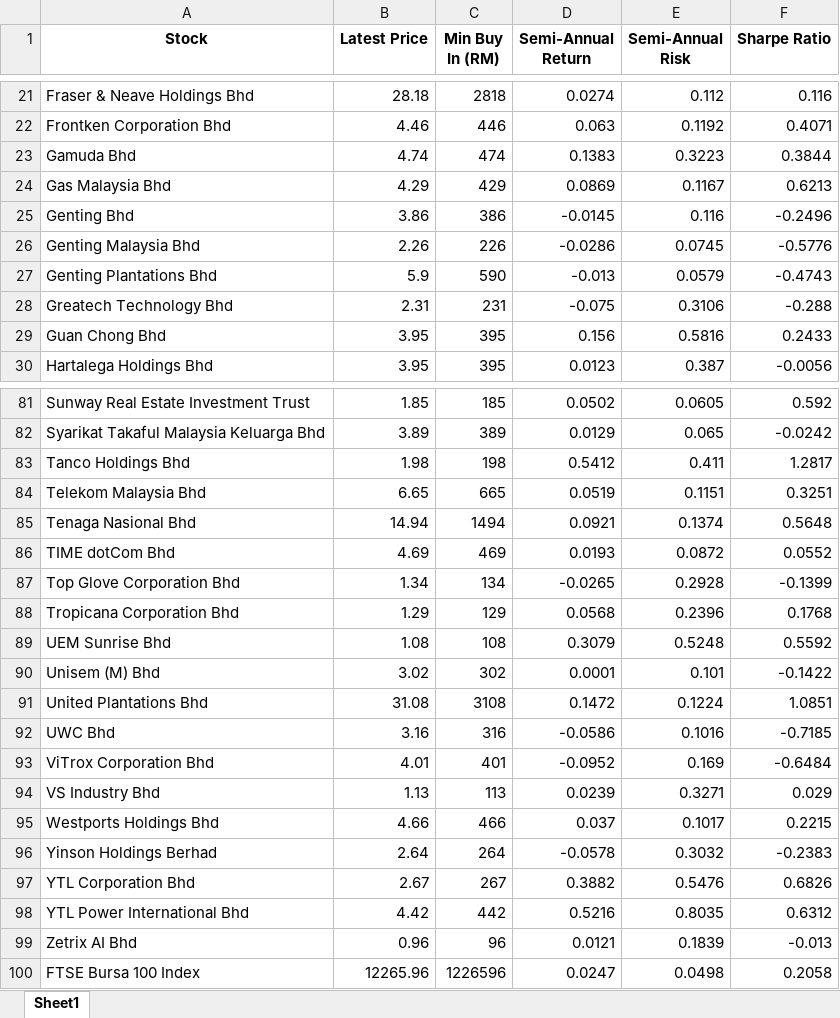
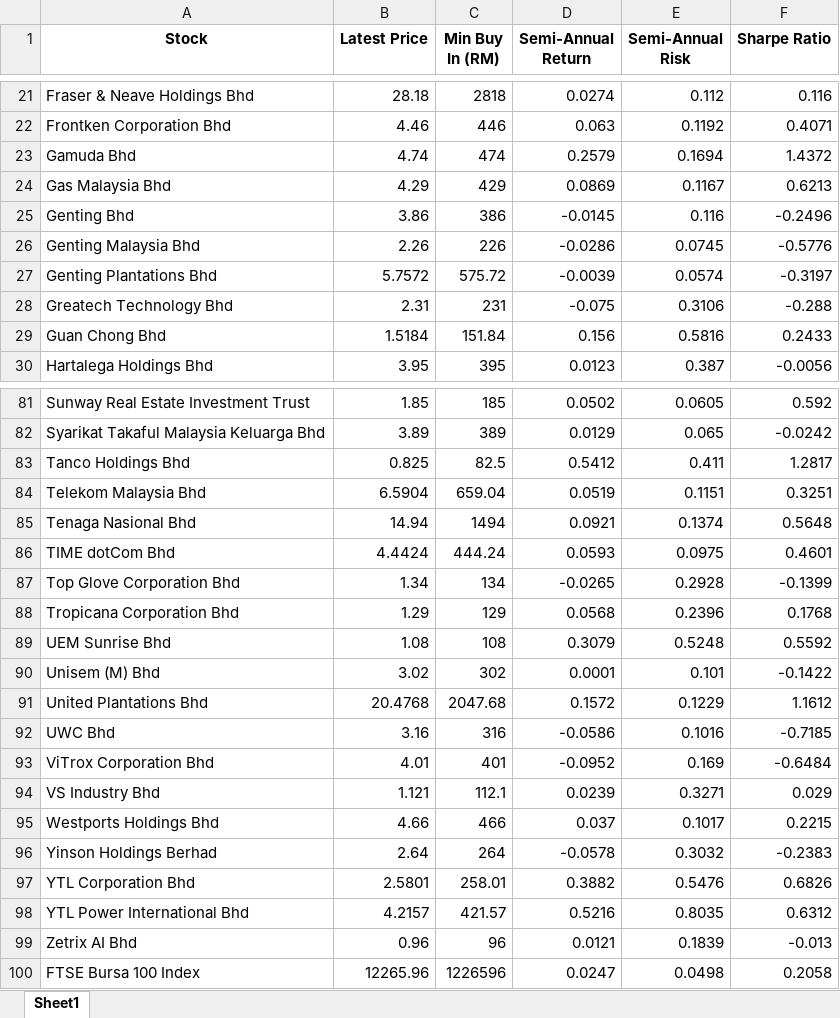
Before and after one commit to oscarseah/portfolioApp, an Excel workbook: data/processed/stock analysis 2021-2024 FTSE 100 index.xlsx, sheet Sheet1, drawn as a sheet; only a part is shown, gaps mark what is left out; values as stored, in another font and other column widths than the file's, no borders; the diff covers the shown part only; the diff names each change by its address in the sheet, - before the commit and + after, or states it on an @@ line.

```diff
--- a/data/processed/stock analysis 2021-2024 FTSE 100 index.xlsx (sheet Sheet1)
+++ b/data/processed/stock analysis 2021-2024 FTSE 100 index.xlsx (sheet Sheet1)
-D23 (Semi-Annual Return): 0.1383
+D23 (Semi-Annual Return): 0.2579
-E23 (Semi-Annual Risk): 0.3223
+E23 (Semi-Annual Risk): 0.1694
-F23 (Sharpe Ratio): 0.3844
+F23 (Sharpe Ratio): 1.4372
-B27 (Latest Price): 5.9
+B27 (Latest Price): 5.7572
-C27 (Min Buy In (RM)): 590
+C27 (Min Buy In (RM)): 575.72
-D27 (Semi-Annual Return): -0.013
+D27 (Semi-Annual Return): -0.0039
-E27 (Semi-Annual Risk): 0.0579
+E27 (Semi-Annual Risk): 0.0574
-F27 (Sharpe Ratio): -0.4743
+F27 (Sharpe Ratio): -0.3197
-B29 (Latest Price): 3.95
+B29 (Latest Price): 1.5184
-C29 (Min Buy In (RM)): 395
+C29 (Min Buy In (RM)): 151.84
-B83 (Latest Price): 1.98
+B83 (Latest Price): 0.825
-C83 (Min Buy In (RM)): 198
+C83 (Min Buy In (RM)): 82.5
-B84 (Latest Price): 6.65
+B84 (Latest Price): 6.5904
-C84 (Min Buy In (RM)): 665
+C84 (Min Buy In (RM)): 659.04
-B86 (Latest Price): 4.69
+B86 (Latest Price): 4.4424
-C86 (Min Buy In (RM)): 469
+C86 (Min Buy In (RM)): 444.24
-D86 (Semi-Annual Return): 0.0193
+D86 (Semi-Annual Return): 0.0593
-E86 (Semi-Annual Risk): 0.0872
+E86 (Semi-Annual Risk): 0.0975
-F86 (Sharpe Ratio): 0.0552
+F86 (Sharpe Ratio): 0.4601
-B91 (Latest Price): 31.08
+B91 (Latest Price): 20.4768
-C91 (Min Buy In (RM)): 3108
+C91 (Min Buy In (RM)): 2047.68
-D91 (Semi-Annual Return): 0.1472
+D91 (Semi-Annual Return): 0.1572
-E91 (Semi-Annual Risk): 0.1224
+E91 (Semi-Annual Risk): 0.1229
-F91 (Sharpe Ratio): 1.0851
+F91 (Sharpe Ratio): 1.1612
-B94 (Latest Price): 1.13
+B94 (Latest Price): 1.121
-C94 (Min Buy In (RM)): 113
+C94 (Min Buy In (RM)): 112.1
-B97 (Latest Price): 2.67
+B97 (Latest Price): 2.5801
-C97 (Min Buy In (RM)): 267
+C97 (Min Buy In (RM)): 258.01
-B98 (Latest Price): 4.42
+B98 (Latest Price): 4.2157
-C98 (Min Buy In (RM)): 442
+C98 (Min Buy In (RM)): 421.57
```
Also changed, not shown: 30 edited cells elsewhere in this sheet, data/processed/stock analysis 2021-2024 KLCI 30 index.xlsx, data/processed/stock analysis 2025 FTSE 100 index.xlsx, 8 other files.
